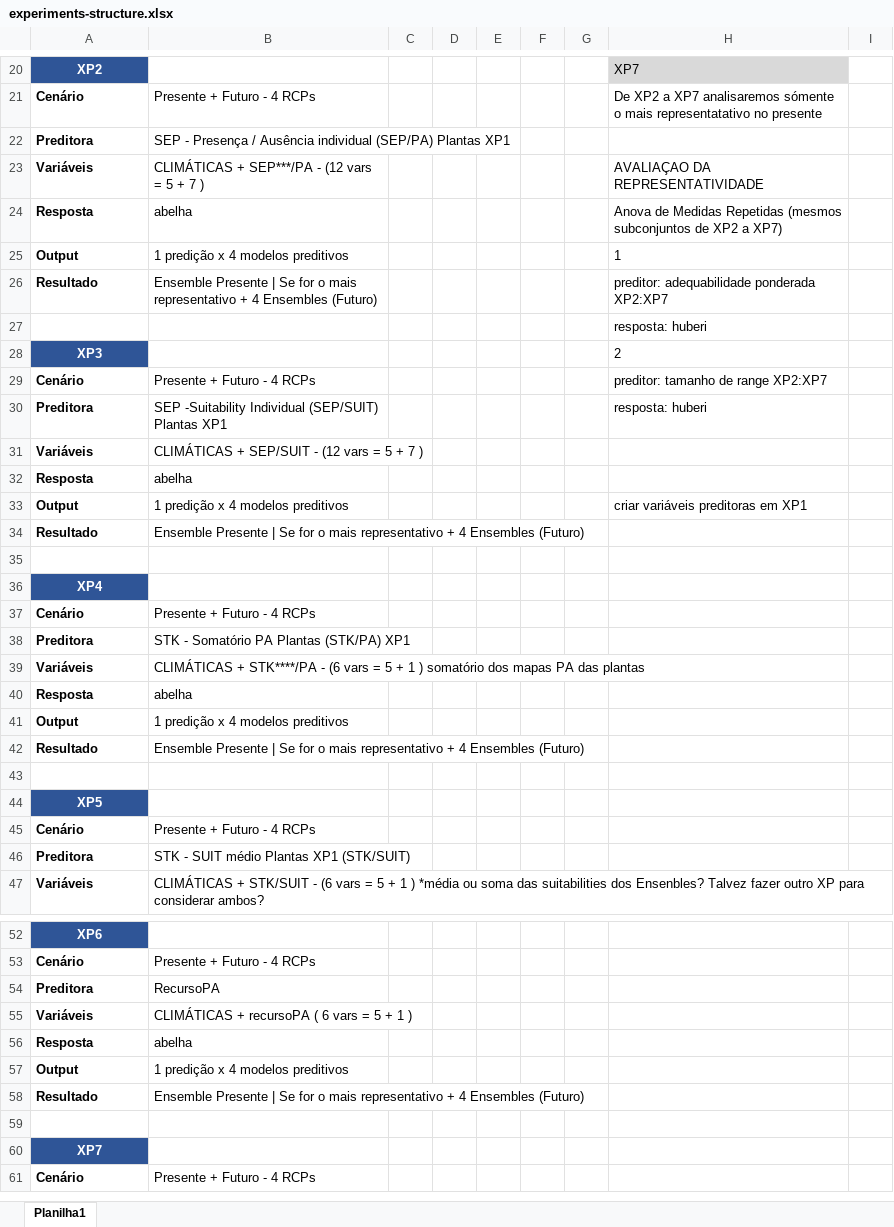
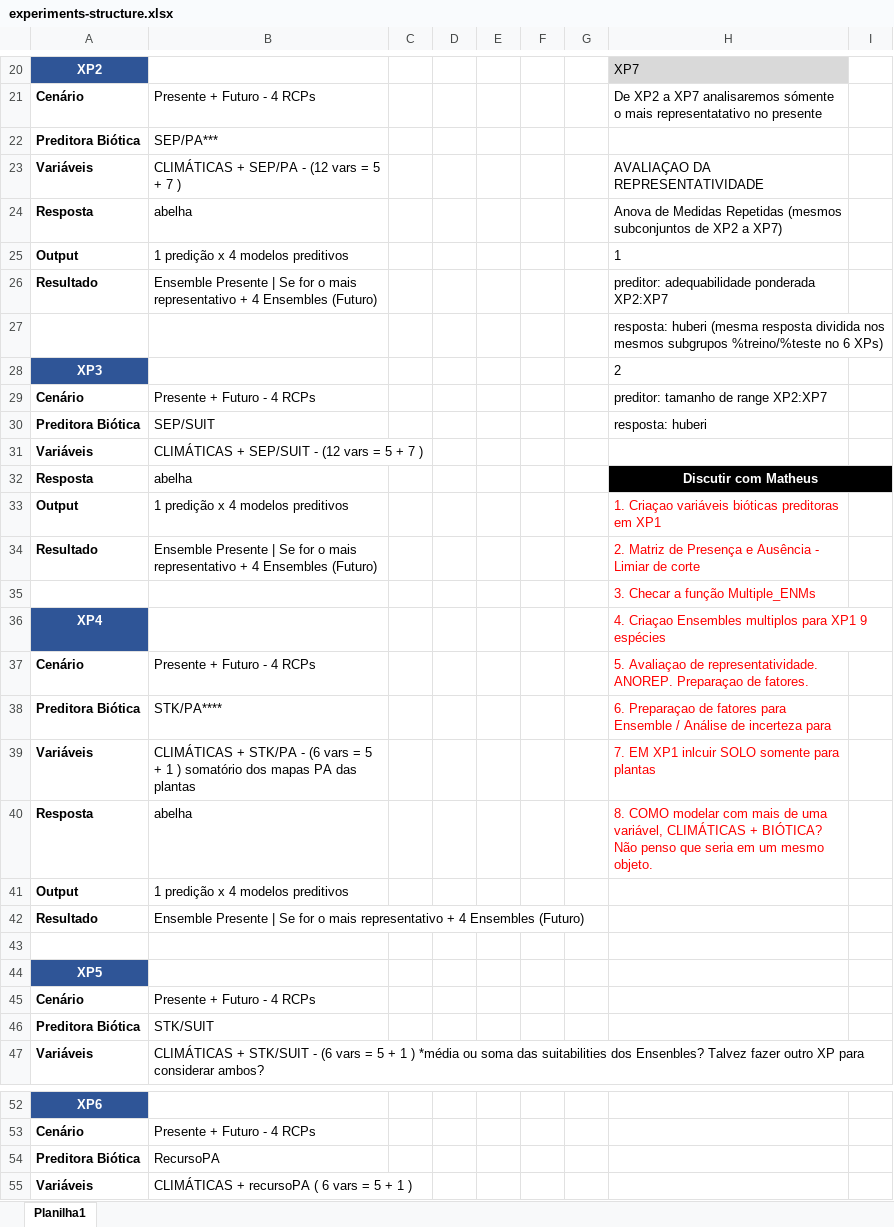
Before and after one commit to miltonmta/huberi, an Excel workbook: experiments-structure.xlsx, sheet Planilha1, drawn as a sheet; only a part is shown, gaps mark what is left out; the shorter side is filled out with more unchanged rows; values as stored, in another font and other column widths than the file's, no borders; removed rows and columns are numbered as before the commit, all else as after; the diff covers the shown part only; the diff names each change by its address in the sheet, - before the commit and + after, or states it on an @@ line.

Commit message:
fix

```diff
--- a/experiments-structure.xlsx (sheet Planilha1)
+++ b/experiments-structure.xlsx (sheet Planilha1)
-row 22: Preditora | SEP - Presença / Ausência individual (SEP/PA) Plantas XP1
+row 22: Preditora Biótica | SEP/PA***
-B23: CLIMÁTICAS + SEP***/PA - (12 vars = 5 + 7 )
+B23: CLIMÁTICAS + SEP/PA - (12 vars = 5 + 7 )
-H27: resposta: huberi
+H27: resposta: huberi (mesma resposta dividida nos mesmos subgrupos %treino/%teste no 6 XPs)
-row 30: Preditora | SEP -Suitability Individual (SEP/SUIT) Plantas XP1 |  |  |  |  |  | resposta: huberi
+row 30: Preditora Biótica | SEP/SUIT |  |  |  |  |  | resposta: huberi
-H32: (empty)
+H32: Discutir com Matheus
-H32:I32 fill: none
+H32:I32 fill: #000000
+H32:I32 merged
-H33: criar variáveis preditoras em XP1
+H33: 1. Criaçao variáveis bióticas preditoras em XP1
-H33 text colour: black
+H33 text colour: #FF0000
-H34: (empty)
+H34: 2. Matriz de Presença e Ausência - Limiar de corte
-H35: (empty)
+H35: 3. Checar a função Multiple_ENMs
-H36: (empty)
+H36: 4. Criaçao Ensembles multiplos para XP1 9 espécies
-H37: (empty)
+H37: 5. Avaliaçao de representatividade. ANOREP. Preparaçao de fatores.
-row 38: Preditora | STK - Somatório PA Plantas (STK/PA) XP1
+row 38: Preditora Biótica | STK/PA**** |  |  |  |  |  | 6. Preparaçao de fatores para Ensemble / Análise de incerteza para
-B39: CLIMÁTICAS + STK****/PA - (6…
+B39: CLIMÁTICAS + STK/PA - (6…
-H39: (empty)
+H39: 7. EM XP1 inlcuir SOLO somente para plantas
-H40: (empty)
+H40: 8. COMO modelar com mais de uma variável, CLIMÁTICAS + BIÓTICA? Não penso que seria em um mesmo objeto.
-row 46: Preditora | STK - SUIT médio Plantas XP1 (STK/SUIT)
+row 46: Preditora Biótica | STK/SUIT
-A54: Preditora
+A54: Preditora Biótica
```
Also changed, not shown: 1 edited cell elsewhere in this sheet.
